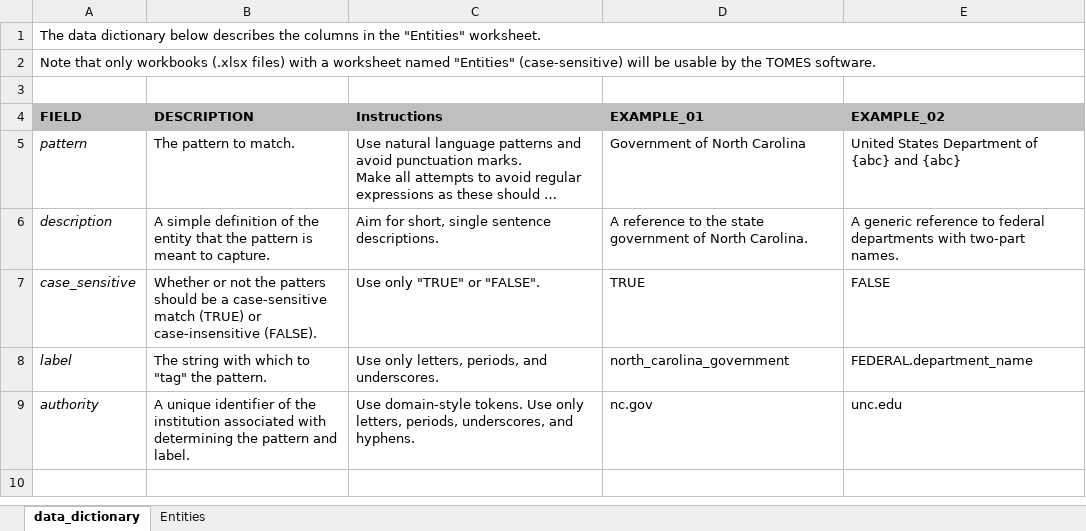
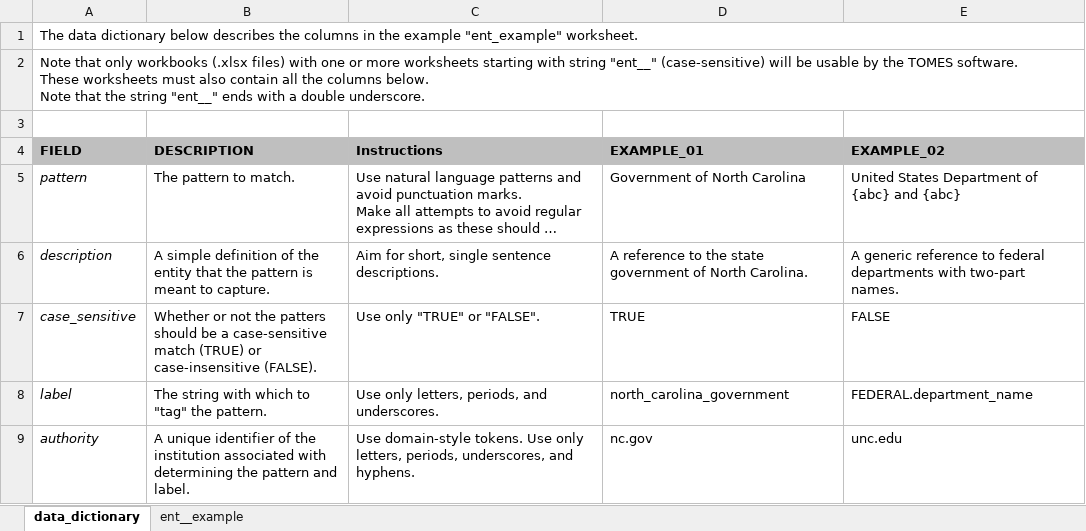
Before and after one commit to StateArchivesOfNorthCarolina/tomes-tagger, an Excel workbook: NLP/entity_dictionary__template.xlsx, sheet data_dictionary, drawn as a sheet; long unchanged cells end in …; values as stored, in another font and other column widths than the file's, no borders; ↵ is a line break in a cell; the diff names each change by its address in the sheet, - before the commit and + after, or states it on an @@ line.

Commit message:
Modified template and instructions.

```diff
--- a/NLP/entity_dictionary__template.xlsx (sheet data_dictionary)
+++ b/NLP/entity_dictionary__template.xlsx (sheet data_dictionary)
-sheet tab: Entities
+sheet tab: ent__example
-A1 (FIELD): …in the "Entities" worksheet.
+A1 (FIELD): …in the example "ent_example" worksheet.
-A2 (FIELD): …files) with a worksheet named "Entities" (case-sensitive) will be usable by the TOMES software.
+A2 (FIELD): …files) with one or more worksheets starting with string "ent__" (case-sensitive) will be usable by the TOMES software. ↵ These worksheets must also contain all the columns below. ↵ Note that the string "ent__" ends with a double underscore.
```
Also changed, not shown: 2 other files.
